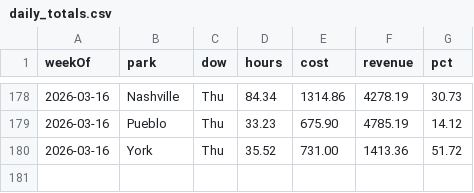
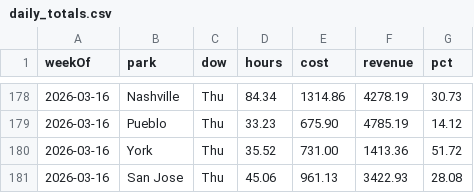
Before and after one commit to cryback/amglabor, a CSV file: data/daily_totals.csv, drawn as a sheet; only a part is shown, gaps mark what is left out; the diff names each change by its address in the sheet, - before the commit and + after, or states it on an @@ line.

Commit message:
Add San Jose Thu 2026-03-19 labor data

```diff
--- a/data/daily_totals.csv
+++ b/data/daily_totals.csv
+row 181: 2026-03-16 | San Jose | Thu | 45.06 | 961.13 | 3422.93 | 28.08
```
